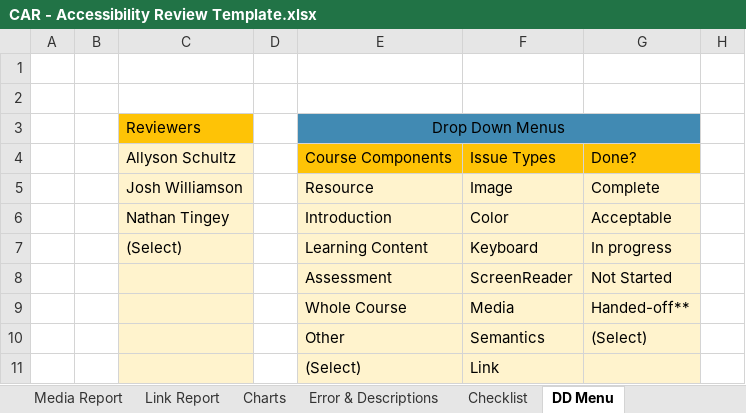
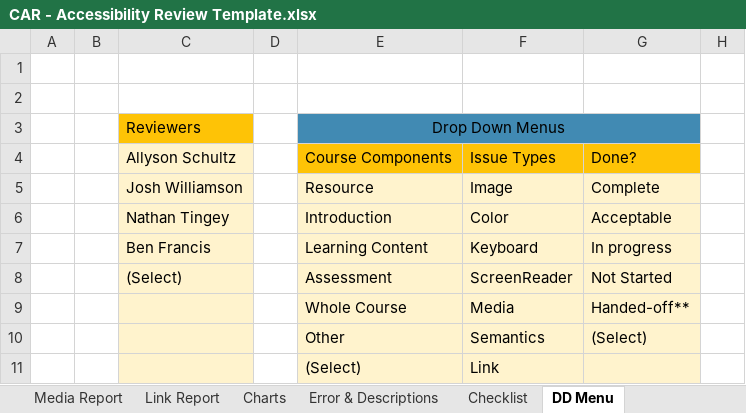
Before and after one commit to jwilli48/ReportGenerators, an Excel workbook: CAR - Accessibility Review Template.xlsx, sheet DD Menu, drawn as a sheet; only a part is shown; values as stored, in another font and other column widths than the file's, no borders; the diff names each change by its address in the sheet, - before the commit and + after, or states it on an @@ line.

Commit message:
Added ben

```diff
--- a/CAR - Accessibility Review Template.xlsx (sheet DD Menu)
+++ b/CAR - Accessibility Review Template.xlsx (sheet DD Menu)
-C7 (Reviewers): (Select)
+C7 (Reviewers): Ben Francis
-C8 (Reviewers): (empty)
+C8 (Reviewers): (Select)
```
Also changed, not shown: charts or pictures.
